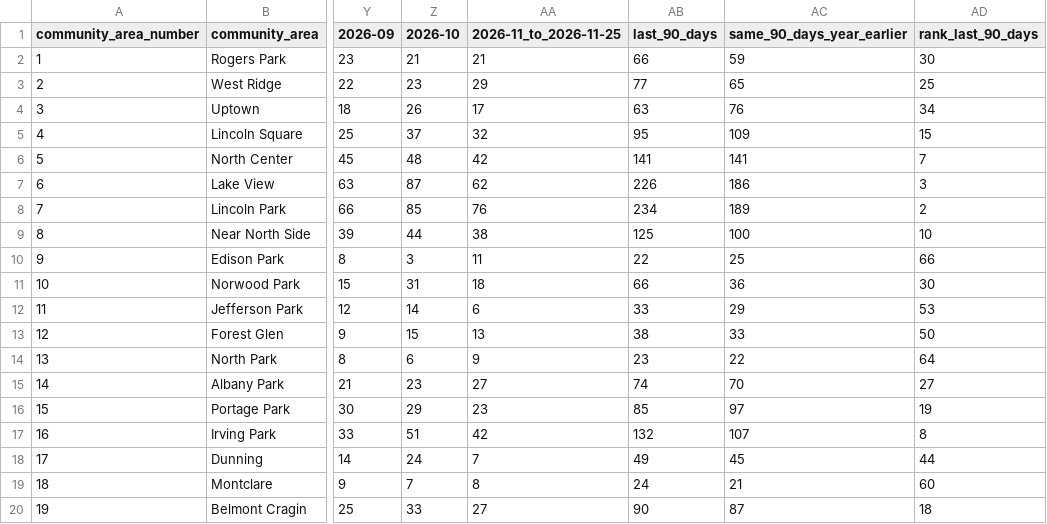
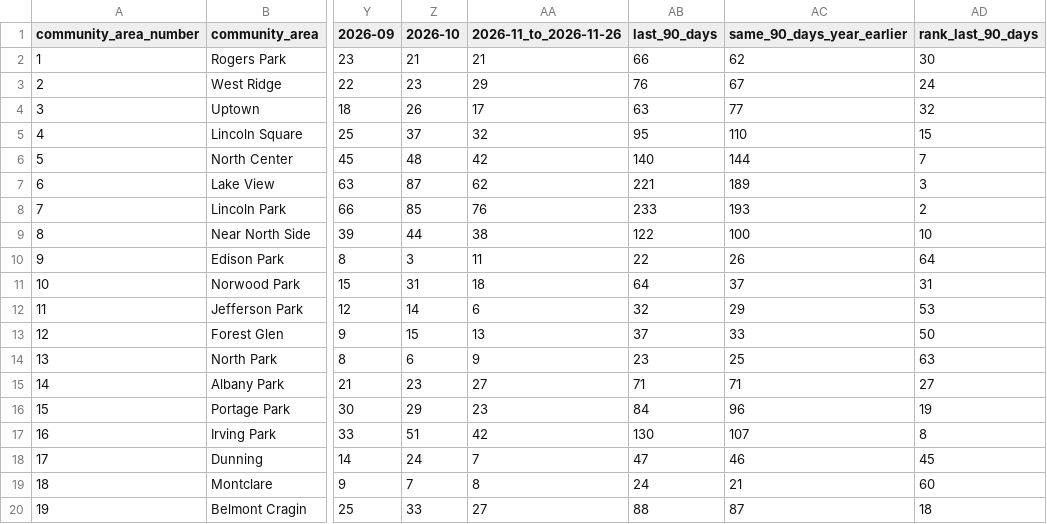
Before and after one commit to proofnotfluff-a11y/Proofnotfluff-pins, a CSV file: docs/chicago-dumpster-permits/chicago-dumpster-permits-by-community-area.csv, drawn as a sheet; only a part is shown, gaps mark what is left out; the diff covers the shown part only; the diff names each change by its address in the sheet, - before the commit and + after, or states it on an @@ line.

Commit message:
Chicago dumpster permit counts 2026-11-27

```diff
--- a/docs/chicago-dumpster-permits/chicago-dumpster-permits-by-community-area.csv
+++ b/docs/chicago-dumpster-permits/chicago-dumpster-permits-by-community-area.csv
-AA1: 2026-11_to_2026-11-25
+AA1: 2026-11_to_2026-11-26
-AC2 (same_90_days_year_earlier): 59
+AC2 (same_90_days_year_earlier): 62
-AB3 (last_90_days): 77
+AB3 (last_90_days): 76
-AC3 (same_90_days_year_earlier): 65
+AC3 (same_90_days_year_earlier): 67
-AD3 (rank_last_90_days): 25
+AD3 (rank_last_90_days): 24
-AC4 (same_90_days_year_earlier): 76
+AC4 (same_90_days_year_earlier): 77
-AD4 (rank_last_90_days): 34
+AD4 (rank_last_90_days): 32
-AC5 (same_90_days_year_earlier): 109
+AC5 (same_90_days_year_earlier): 110
-AB6 (last_90_days): 141
+AB6 (last_90_days): 140
-AC6 (same_90_days_year_earlier): 141
+AC6 (same_90_days_year_earlier): 144
-AB7 (last_90_days): 226
+AB7 (last_90_days): 221
-AC7 (same_90_days_year_earlier): 186
+AC7 (same_90_days_year_earlier): 189
-AB8 (last_90_days): 234
+AB8 (last_90_days): 233
-AC8 (same_90_days_year_earlier): 189
+AC8 (same_90_days_year_earlier): 193
-AB9 (last_90_days): 125
+AB9 (last_90_days): 122
-AC10 (same_90_days_year_earlier): 25
+AC10 (same_90_days_year_earlier): 26
-AD10 (rank_last_90_days): 66
+AD10 (rank_last_90_days): 64
-AB11 (last_90_days): 66
+AB11 (last_90_days): 64
-AC11 (same_90_days_year_earlier): 36
+AC11 (same_90_days_year_earlier): 37
-AD11 (rank_last_90_days): 30
+AD11 (rank_last_90_days): 31
-AB12 (last_90_days): 33
+AB12 (last_90_days): 32
-AB13 (last_90_days): 38
+AB13 (last_90_days): 37
-AC14 (same_90_days_year_earlier): 22
+AC14 (same_90_days_year_earlier): 25
-AD14 (rank_last_90_days): 64
+AD14 (rank_last_90_days): 63
-AB15 (last_90_days): 74
+AB15 (last_90_days): 71
-AC15 (same_90_days_year_earlier): 70
+AC15 (same_90_days_year_earlier): 71
-AB16 (last_90_days): 85
+AB16 (last_90_days): 84
-AC16 (same_90_days_year_earlier): 97
+AC16 (same_90_days_year_earlier): 96
-AB17 (last_90_days): 132
+AB17 (last_90_days): 130
-AB18 (last_90_days): 49
+AB18 (last_90_days): 47
-AC18 (same_90_days_year_earlier): 45
+AC18 (same_90_days_year_earlier): 46
-AD18 (rank_last_90_days): 44
+AD18 (rank_last_90_days): 45
-AB20 (last_90_days): 90
+AB20 (last_90_days): 88
```
Also changed, not shown: 97 edited cells elsewhere in this file, 5 other files.
